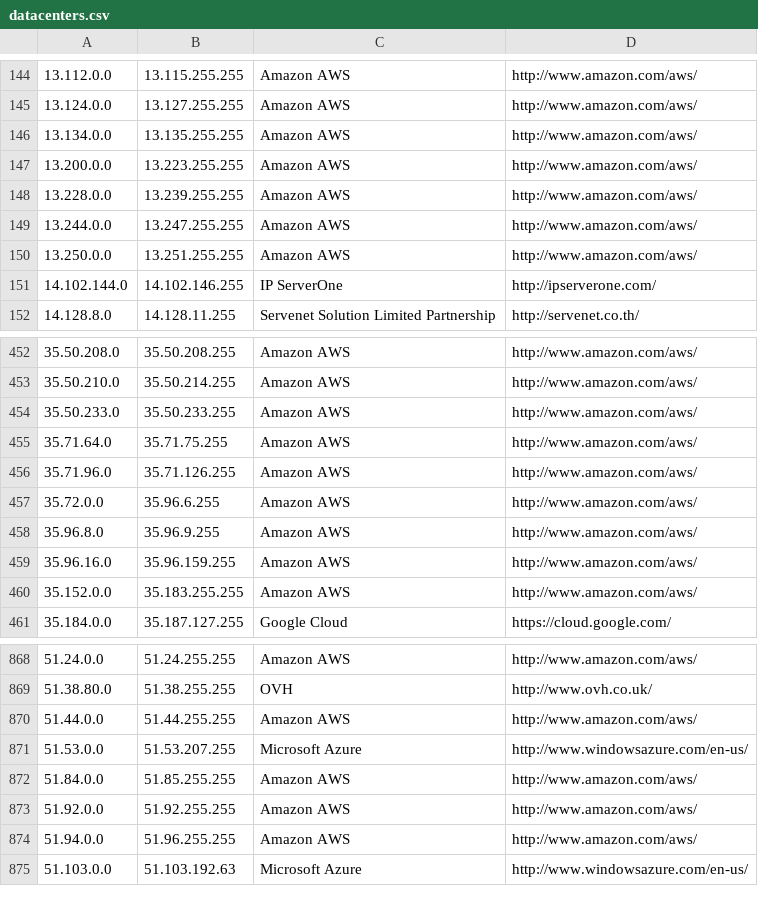
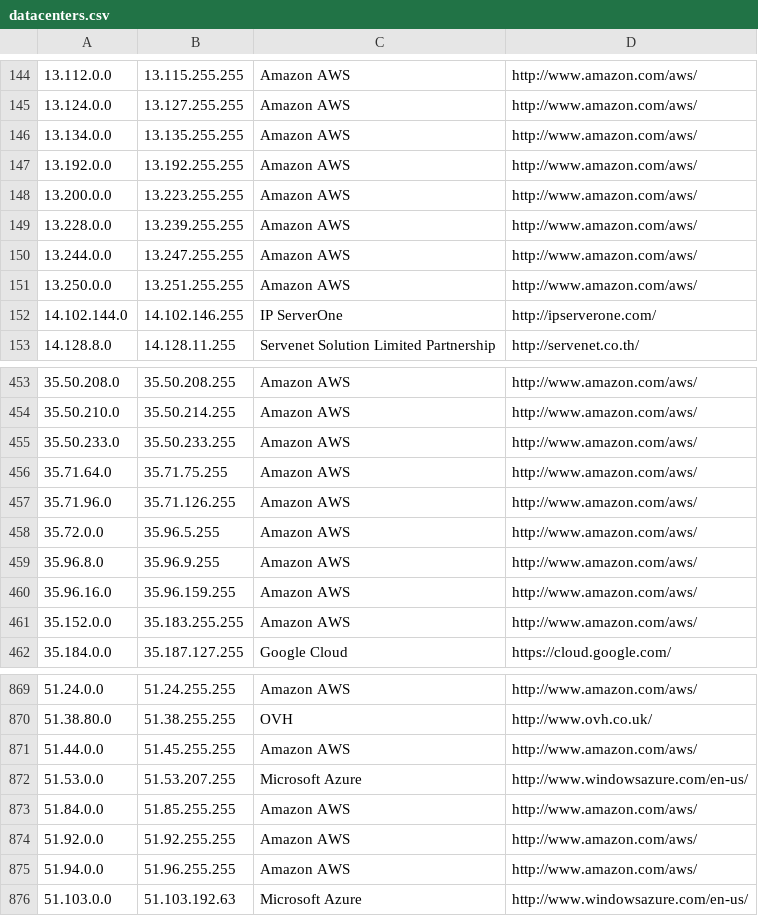
Before and after one commit to growlfm/odl, a CSV file: odl/data/datacenters.csv, drawn as a sheet; only a part is shown, gaps mark what is left out.

Commit message:
Update IP list

```diff
--- a/odl/data/datacenters.csv
+++ b/odl/data/datacenters.csv
@@ -146,2 +146,3 @@
 13.134.0.0,13.135.255.255,Amazon AWS,http://www.amazon.com/aws/
+13.192.0.0,13.192.255.255,Amazon AWS,http://www.amazon.com/aws/
 13.200.0.0,13.223.255.255,Amazon AWS,http://www.amazon.com/aws/
@@ -456,3 +457,3 @@
 35.71.96.0,35.71.126.255,Amazon AWS,http://www.amazon.com/aws/
-35.72.0.0,35.96.6.255,Amazon AWS,http://www.amazon.com/aws/
+35.72.0.0,35.96.5.255,Amazon AWS,http://www.amazon.com/aws/
 35.96.8.0,35.96.9.255,Amazon AWS,http://www.amazon.com/aws/
@@ -869,3 +870,3 @@
 51.38.80.0,51.38.255.255,OVH,http://www.ovh.co.uk/
-51.44.0.0,51.44.255.255,Amazon AWS,http://www.amazon.com/aws/
+51.44.0.0,51.45.255.255,Amazon AWS,http://www.amazon.com/aws/
 51.53.0.0,51.53.207.255,Microsoft Azure,http://www.windowsazure.com/en-us/
```
